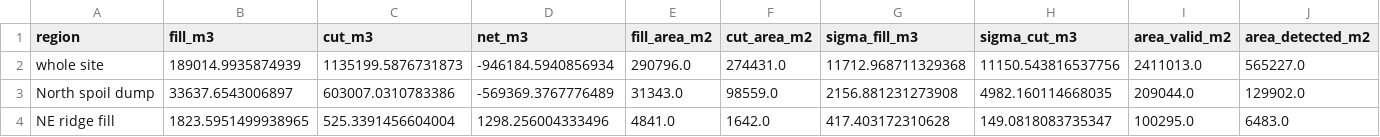
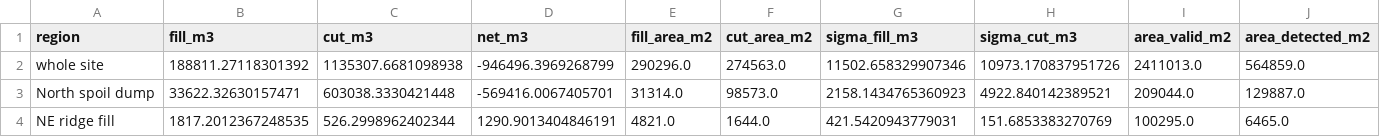
Before and after one commit to anoojarvind7/LiDAR-Based_Volumetric_Change_Analysis_of_John_Henry_Mine_Washington_2021_vs_2023, a CSV file: results/change/change_usgs2021_osmre2023.csv, drawn as a sheet; only a part is shown; the diff covers the shown part only.

```diff
--- a/results/change/change_usgs2021_osmre2023.csv
+++ b/results/change/change_usgs2021_osmre2023.csv
@@ -1,4 +1,4 @@
 region,fill_m3,cut_m3,net_m3,fill_area_m2,cut_area_m2,sigma_fill_m3,sigma_cut_m3,area_valid_m2,area_detected_m2
-whole site,189014.9935874939,1135199.5876731873,-946184.5940856934,290796.0,274431.0,11712.968711329368,11150.543816537756,2411013.0,565227.0
-North spoil dump,33637.6543006897,603007.0310783386,-569369.3767776489,31343.0,98559.0,2156.881231273908,4982.160114668035,209044.0,129902.0
-NE ridge fill,1823.5951499938965,525.3391456604004,1298.256004333496,4841.0,1642.0,417.403172310628,149.0818083735347,100295.0,6483.0
+whole site,188811.27118301392,1135307.6681098938,-946496.3969268799,290296.0,274563.0,11502.658329907346,10973.170837951726,2411013.0,564859.0
+North spoil dump,33622.32630157471,603038.3330421448,-569416.0067405701,31314.0,98573.0,2158.1434765360923,4922.840142389521,209044.0,129887.0
+NE ridge fill,1817.2012367248535,526.2998962402344,1290.9013404846191,4821.0,1644.0,421.5420943779031,151.6853383270769,100295.0,6465.0
```
Also changed, not shown: 18 edited cells elsewhere in this file, results/osmre2023/ensemble_south_stockpile_vendor.csv, results/osmre2023/toe_sweep_vendor.csv, 27 other files.
